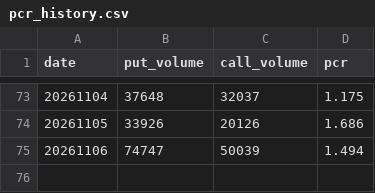
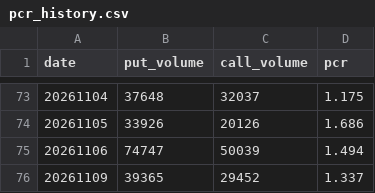
Before and after one commit to matsutoushi/nk225-option-site, a CSV file: data/pcr_history.csv, drawn as a sheet; only a part is shown, gaps mark what is left out.

```diff
--- a/data/pcr_history.csv
+++ b/data/pcr_history.csv
@@ -75 +75,2 @@ date,put_volume,call_volume,pcr
 20261106,74747,50039,1.494
+20261109,39365,29452,1.337
```
Also changed, not shown: data/letf_aum_history.csv, data/letf_history.csv, 30 other files.
